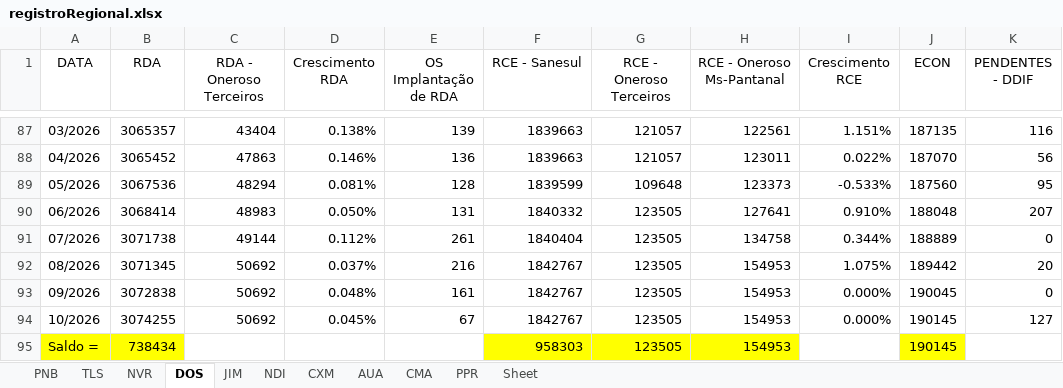
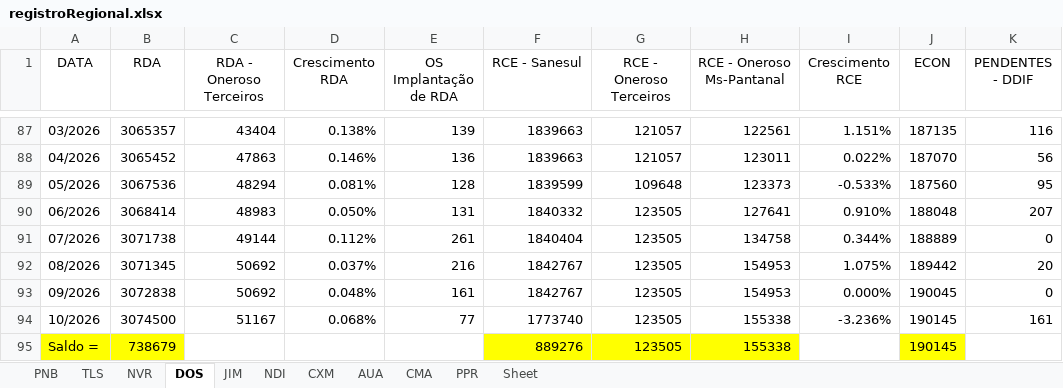
Before and after one commit to OtavioDayrots/Registro_Regional_MS, an Excel workbook: estado/registroRegional.xlsx, sheet DOS, drawn as a sheet; only a part is shown, gaps mark what is left out; values as stored, in another font and other column widths than the file's, no borders; charts and pictures not drawn; the diff names each change by its address in the sheet, - before the commit and + after, or states it on an @@ line.

```diff
--- a/estado/registroRegional.xlsx (sheet DOS)
+++ b/estado/registroRegional.xlsx (sheet DOS)
-B94 (RDA): 3074255
+B94 (RDA): 3074500
-C94 (RDA - Oneroso Terceiros): 50692
+C94 (RDA - Oneroso Terceiros): 51167
-D94 (Crescimento RDA): 0.045%
+D94 (Crescimento RDA): 0.068%
-E94 (OS Implantação de RDA): 67
+E94 (OS Implantação de RDA): 77
-F94 (RCE - Sanesul): 1842767
+F94 (RCE - Sanesul): 1773740
-H94:H95 (RCE - Oneroso Ms-Pantanal): 154953
+H94:H95 (RCE - Oneroso Ms-Pantanal): 155338
-I94 (Crescimento RCE): 0.000%
+I94 (Crescimento RCE): -3.236%
-K94 (PENDENTES - DDIF): 127
+K94 (PENDENTES - DDIF): 161
-B95 (RDA): 738434
+B95 (RDA): 738679
-F95 (RCE - Sanesul): 958303
+F95 (RCE - Sanesul): 889276
```
Also changed, not shown: sheet NDI, sheet JIM, sheet TLS, sheet AUA, sheet CMA, sheet CXM, 3 more sheets, charts or pictures, regionais/registroAUA.xlsx, regionais/registroDOS.xlsx, 8 other files.
